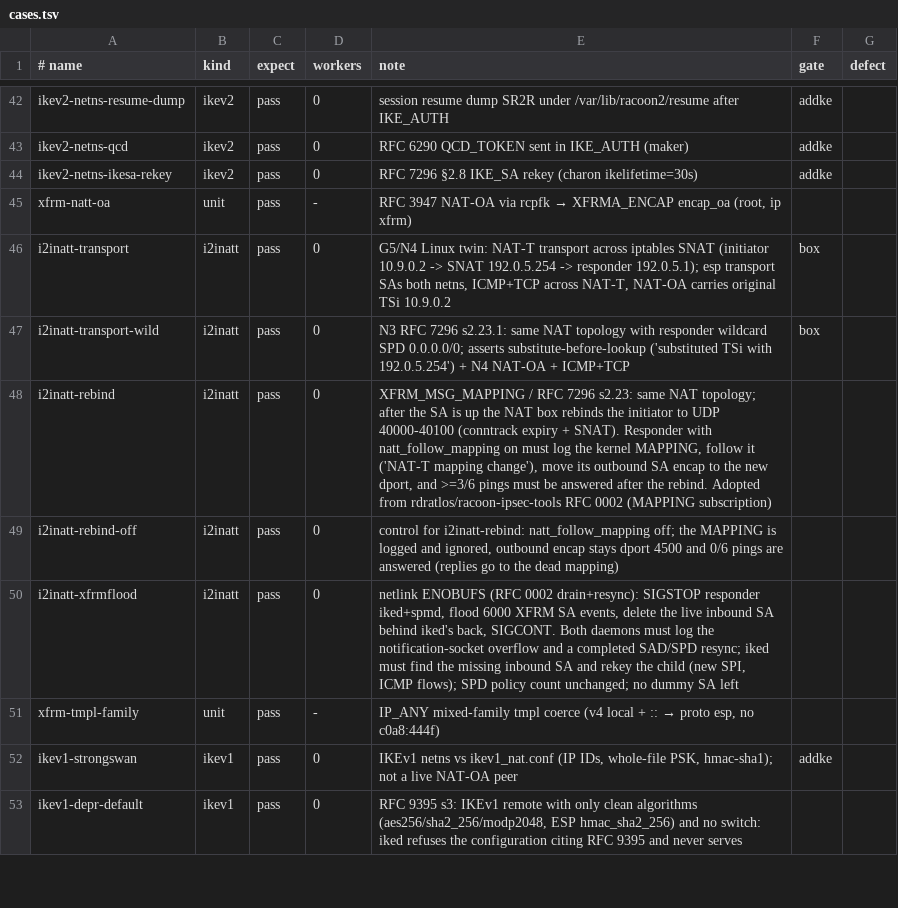
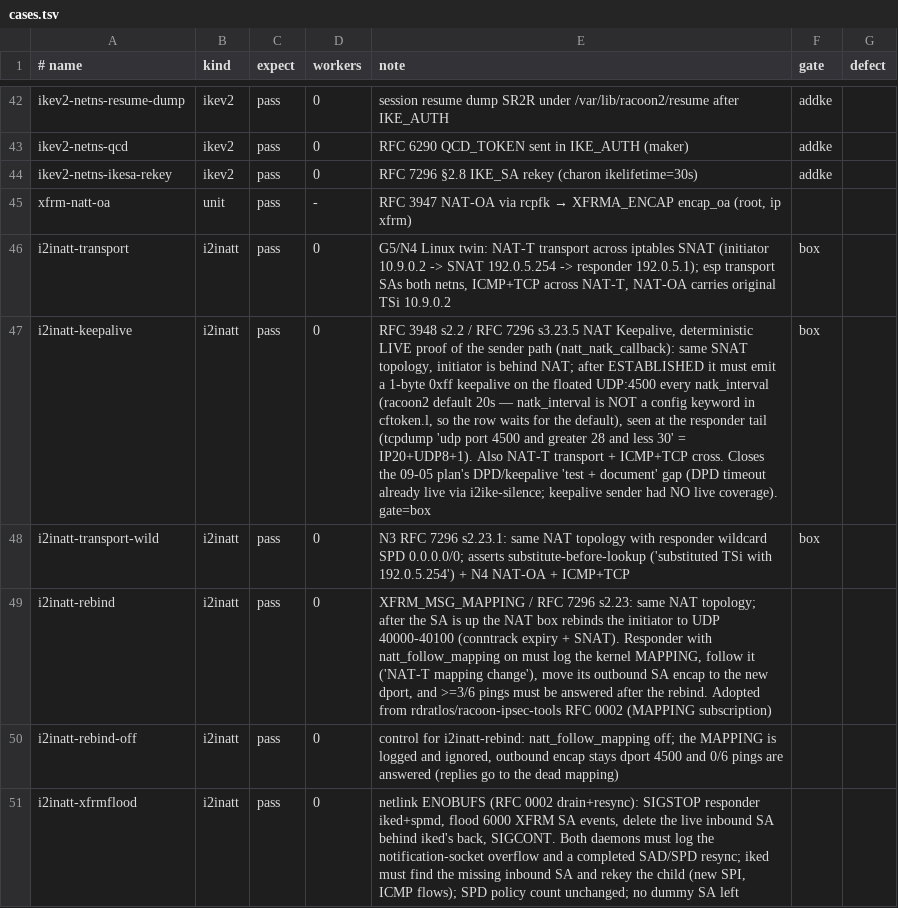
Before and after one commit to derekm/racoon2, a TSV file: samples/linux-matrix/cases.tsv, drawn as a sheet; only a part is shown, gaps mark what is left out; the shorter side is filled out with more unchanged rows; the diff names each change by its address in the sheet, - before the commit and + after, or states it on an @@ line.

Commit message:
RFC 3948 NAT Keepalive LIVE proof: new i2inatt-keepalive row (closes 09-05 plan gap)
The 09-05 plan listed 'DPD / keepalive / NAT keepalive control' under
test+document; DPD timeout is live-covered (i2ike-silence) but the NAT-T
keepalive SENDER path (natt_natk_callback, armed by natt_start_natk)
had NO live coverage.  This adds an i2inatt-keepalive matrix row on the
existing 3-netns SNAT topology proving it end-to-end.

Mechanism: the row is a variant of the i2inatt kind (natk_interval=1
suffix flag).  In this topology BOTH iked seats arm natt_start_natk (the
initiator 10.9.0.2 sees itself behind the SNAT -> behind_nat=Y; the
responder 192.0.5.1 sees its peer behind it -> peer_behind_nat=Y), so
each floats to UDP:4500 and sends a 1-byte 0xff NAT Keepalive every
natk_interval (racoon2 default 20s -- natk_interval is NOT a config
keyword: cftoken.l has dpd_delay but no natk token, only the attr getter
ikev2_natk_interval() exists).  The responder's own keepalive
(192.0.5.1 -> 192.0.5.254) is outbound on its veth, the initiator's is
inbound, so the gate captures ANY 1-byte UDP:4500 frame on the responder
veth for up to 32s (two default intervals) and matches tcpdump's decode
of a 1-byte 0xff payload (isakmp-nat-keep-alive) or 'length 1'.

Debug notes (all real, found live): (1) tcpdump greater/less lengths are
WIRE bytes incl the 14-byte Ethernet header -- a 1-byte keepalive is
14+20+8+1 = 43, so 'less 50' is the right bound (an initial 'greater 28
and less 30' meant 29 wire bytes and never matched).  (2) The keepalive
is sent by BOTH seats, not only the behind-NAT initiator; the responder
arms on peer_behind_nat and its frame is outbound.  (3) tcpdump labels
the 1-byte 0xff port-4500 payload isakmp-nat-keep-alive, not 'length 1'.

Verified live on the box: 'RFC 3948 NAT Keepalive (1-byte 0xff on
UDP:4500) observed' and transport established across the SNAT (esp SAs
both seats, ICMP+TCP cross, NAT-OA present).  i2inatt-transport and
i2inatt-transport-wild no regression.  Matrix-row only (no iked C
change); LF-clean; gate=box.

```diff
--- a/samples/linux-matrix/cases.tsv
+++ b/samples/linux-matrix/cases.tsv
+row 47: i2inatt-keepalive | i2inatt | pass | 0 | RFC 3948 s2.2 / RFC 7296 s3.23.5 NAT Keepalive, deterministic LIVE proof of the sender path (natt_natk_callback): same SNAT topology, initiator is behind NAT; after ESTABLISHED it must emit a 1-byte 0xff keepalive on the floated UDP:4500 every natk_interval (racoon2 default 20s — natk_interval is NOT a config keyword in cftoken.l, so the row waits for the default), seen at the responder tail (tcpdump 'udp port 4500 and greater 28 and less 30' = IP20+UDP8+1). Also NAT-T transport + ICMP+TCP cross. Closes the 09-05 plan's DPD/keepalive 'test + document' gap (DPD timeout already live via i2ike-silence; keepalive sender had NO live coverage). gate=box | box
```
Also changed, not shown: 1 other file.
